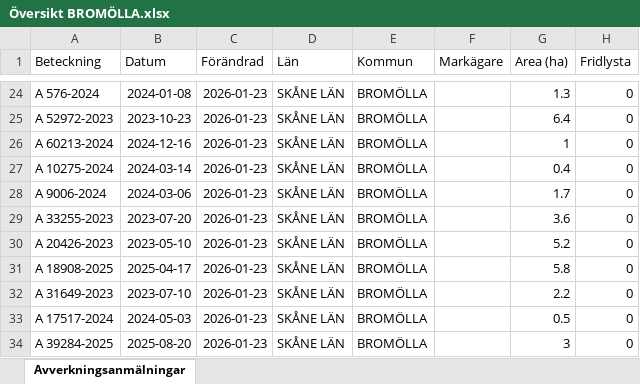
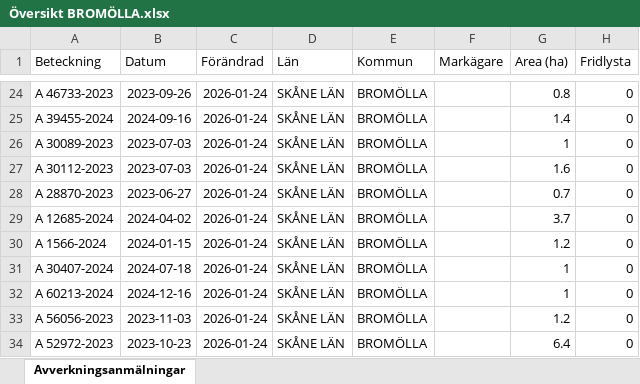
Before and after one commit to klasma/Logging_1272, an Excel workbook: Översikt BROMÖLLA.xlsx, sheet Avverkningsanmälningar, drawn as a sheet; only a part is shown, gaps mark what is left out; values as stored, in another font and other column widths than the file's, no borders; the diff covers the shown part only; the diff names each change by its address in the sheet, - before the commit and + after, or states it on an @@ line.

```diff
--- a/Översikt BROMÖLLA.xlsx (sheet Avverkningsanmälningar)
+++ b/Översikt BROMÖLLA.xlsx (sheet Avverkningsanmälningar)
-A24 (Beteckning): A 576-2024
+A24 (Beteckning): A 46733-2023
-B24 (Datum): 2024-01-08
+B24 (Datum): 2023-09-26
-C24:C34 (Förändrad): 2026-01-23
+C24:C34 (Förändrad): 2026-01-24
-G24 (Area (ha)): 1.3
+G24 (Area (ha)): 0.8
-A25 (Beteckning): A 52972-2023
+A25 (Beteckning): A 39455-2024
-B25 (Datum): 2023-10-23
+B25 (Datum): 2024-09-16
-G25 (Area (ha)): 6.4
+G25 (Area (ha)): 1.4
-A26 (Beteckning): A 60213-2024
+A26 (Beteckning): A 30089-2023
-B26 (Datum): 2024-12-16
+B26 (Datum): 2023-07-03
-A27 (Beteckning): A 10275-2024
+A27 (Beteckning): A 30112-2023
-B27 (Datum): 2024-03-14
+B27 (Datum): 2023-07-03
-G27 (Area (ha)): 0.4
+G27 (Area (ha)): 1.6
-A28 (Beteckning): A 9006-2024
+A28 (Beteckning): A 28870-2023
-B28 (Datum): 2024-03-06
+B28 (Datum): 2023-06-27
-G28 (Area (ha)): 1.7
+G28 (Area (ha)): 0.7
-A29 (Beteckning): A 33255-2023
+A29 (Beteckning): A 12685-2024
-B29 (Datum): 2023-07-20
+B29 (Datum): 2024-04-02
-G29 (Area (ha)): 3.6
+G29 (Area (ha)): 3.7
-A30 (Beteckning): A 20426-2023
+A30 (Beteckning): A 1566-2024
-B30 (Datum): 2023-05-10
+B30 (Datum): 2024-01-15
-G30 (Area (ha)): 5.2
+G30 (Area (ha)): 1.2
-A31 (Beteckning): A 18908-2025
+A31 (Beteckning): A 30407-2024
-B31 (Datum): 2025-04-17
+B31 (Datum): 2024-07-18
-G31 (Area (ha)): 5.8
+G31 (Area (ha)): 1
-A32 (Beteckning): A 31649-2023
+A32 (Beteckning): A 60213-2024
-B32 (Datum): 2023-07-10
+B32 (Datum): 2024-12-16
-G32 (Area (ha)): 2.2
+G32 (Area (ha)): 1
-A33 (Beteckning): A 17517-2024
+A33 (Beteckning): A 56056-2023
-B33 (Datum): 2024-05-03
+B33 (Datum): 2023-11-03
-G33 (Area (ha)): 0.5
+G33 (Area (ha)): 1.2
-A34 (Beteckning): A 39284-2025
+A34 (Beteckning): A 52972-2023
-B34 (Datum): 2025-08-20
+B34 (Datum): 2023-10-23
-G34 (Area (ha)): 3
+G34 (Area (ha)): 6.4
```
Also changed, not shown: 338 edited cells elsewhere in this sheet, artfynd/A 17396-2024 artfynd.xlsx, artfynd/A 42062-2024 artfynd.xlsx, 23 other files.
